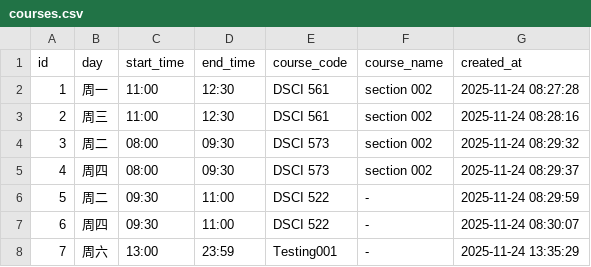
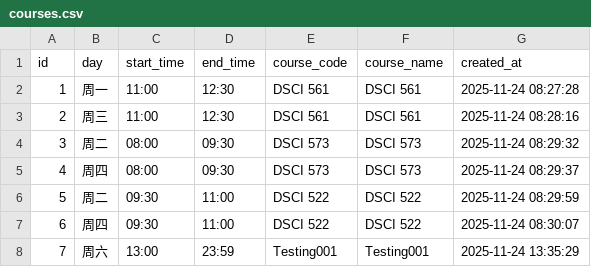
Before and after one commit to lukeni777/iclicker_monitor, a CSV file: courses.csv, drawn as a sheet.

```diff
--- a/courses.csv
+++ b/courses.csv
@@ -1,8 +1,8 @@
 id,day,start_time,end_time,course_code,course_name,created_at
-1,周一,11:00,12:30,DSCI 561,section 002,2025-11-24 08:27:28
-2,周三,11:00,12:30,DSCI 561,section 002,2025-11-24 08:28:16
-3,周二,08:00,09:30,DSCI 573,section 002,2025-11-24 08:29:32
-4,周四,08:00,09:30,DSCI 573,section 002,2025-11-24 08:29:37
-5,周二,09:30,11:00,DSCI 522,-,2025-11-24 08:29:59
-6,周四,09:30,11:00,DSCI 522,-,2025-11-24 08:30:07
-7,周六,13:00,23:59,Testing001,-,2025-11-24 13:35:29
+1,周一,11:00,12:30,DSCI 561,DSCI 561,2025-11-24 08:27:28
+2,周三,11:00,12:30,DSCI 561,DSCI 561,2025-11-24 08:28:16
+3,周二,08:00,09:30,DSCI 573,DSCI 573,2025-11-24 08:29:32
+4,周四,08:00,09:30,DSCI 573,DSCI 573,2025-11-24 08:29:37
+5,周二,09:30,11:00,DSCI 522,DSCI 522,2025-11-24 08:29:59
+6,周四,09:30,11:00,DSCI 522,DSCI 522,2025-11-24 08:30:07
+7,周六,13:00,23:59,Testing001,Testing001,2025-11-24 13:35:29
```
Also changed, not shown: 4 other files.
